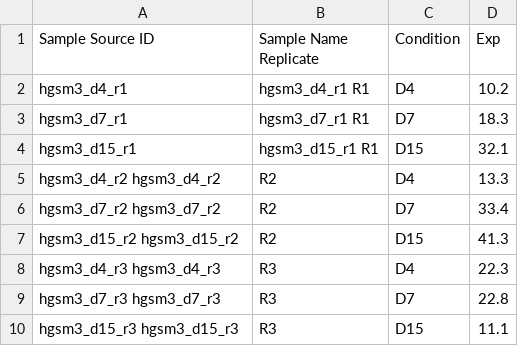
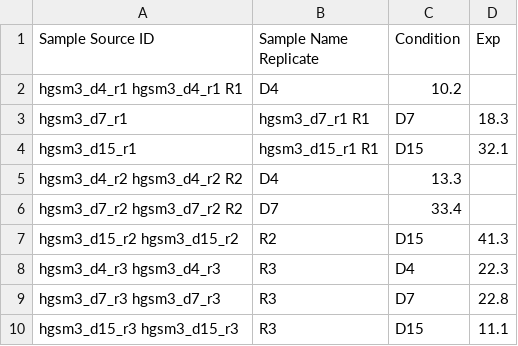
Before and after one commit to fei-hgi/scripts, a TSV file: sample_coldata.tsv, drawn as a sheet; removed rows and columns are numbered as before the commit, all else as after; the diff names each change by its address in the sheet, - before the commit and + after, or states it on an @@ line.

Commit message:
update

```diff
--- a/sample_coldata.tsv
+++ b/sample_coldata.tsv
-row 2: hgsm3_d4_r1 | hgsm3_d4_r1 R1 | D4 | 10.2
+row 2: hgsm3_d4_r1 hgsm3_d4_r1 R1 | D4 | 10.2
-row 5: hgsm3_d4_r2 hgsm3_d4_r2 | R2 | D4 | 13.3
-row 6: hgsm3_d7_r2 hgsm3_d7_r2 | R2 | D7 | 33.4
+row 5: hgsm3_d4_r2 hgsm3_d4_r2 R2 | D4 | 13.3
+row 6: hgsm3_d7_r2 hgsm3_d7_r2 R2 | D7 | 33.4
```
